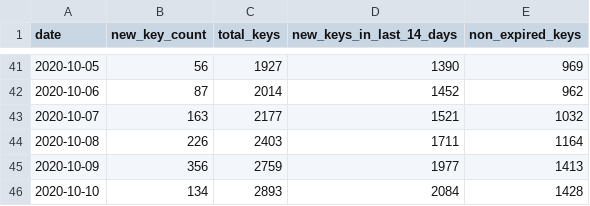
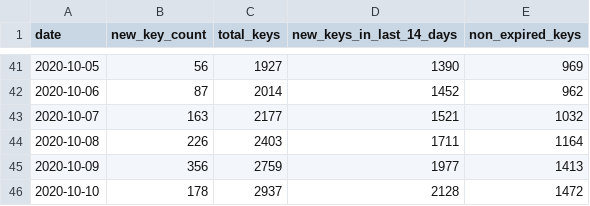
Before and after one commit to sledilnik/cwa-scrape, a CSV file: data/SI/keycount.csv, drawn as a sheet; only a part is shown, gaps mark what is left out.

```diff
--- a/data/SI/keycount.csv
+++ b/data/SI/keycount.csv
@@ -45,2 +45,2 @@ date,new_key_count,total_keys,new_keys_in_last_14_days,non_expired_keys
 2020-10-09,356,2759,1977,1413
-2020-10-10,134,2893,2084,1428
+2020-10-10,178,2937,2128,1472
```
Also changed, not shown: 5 other files.
